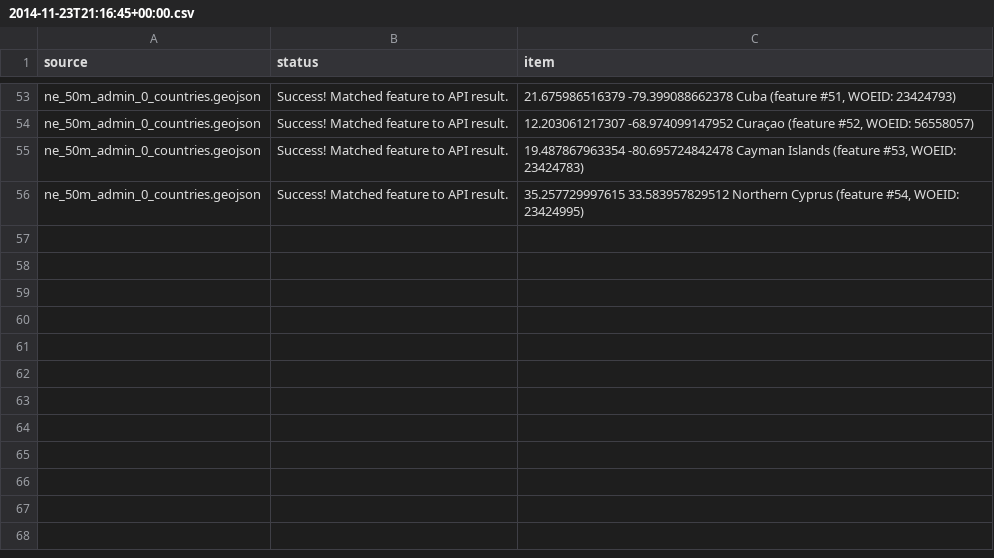
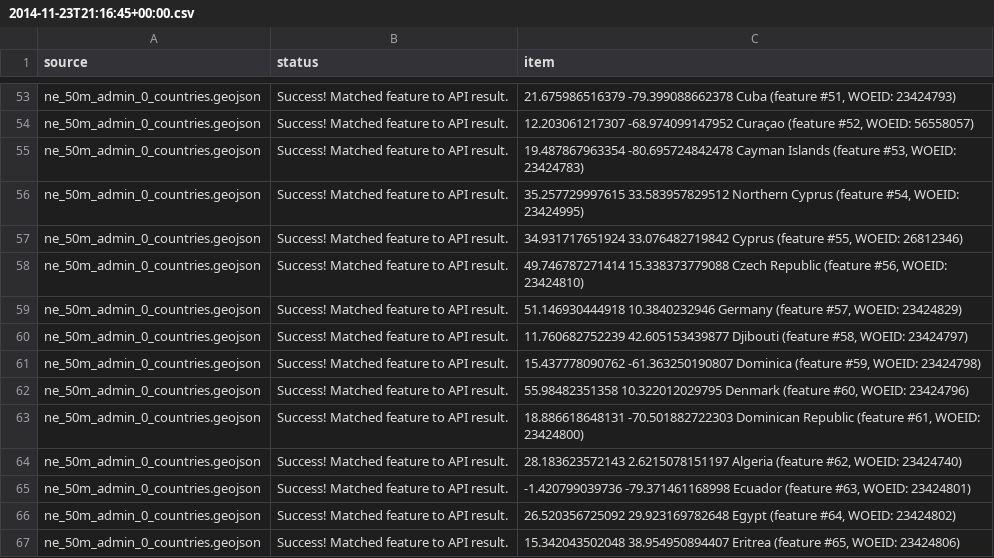
Before and after one commit to misterbisson/bgeo-data, a CSV file: logs/2014-11-23T21:16:45+00:00.csv, drawn as a sheet; only a part is shown, gaps mark what is left out; the diff names each change by its address in the sheet, - before the commit and + after, or states it on an @@ line.

```diff
--- a/logs/2014-11-23T21:16:45+00:00.csv
+++ b/logs/2014-11-23T21:16:45+00:00.csv
+row 57: ne_50m_admin_0_countries.geojson | Success! Matched feature to API result. | 34.931717651924 33.076482719842 Cyprus (feature #55, WOEID: 26812346)
+row 58: ne_50m_admin_0_countries.geojson | Success! Matched feature to API result. | 49.746787271414 15.338373779088 Czech Republic (feature #56, WOEID: 23424810)
+row 59: ne_50m_admin_0_countries.geojson | Success! Matched feature to API result. | 51.146930444918 10.3840232946 Germany (feature #57, WOEID: 23424829)
+row 60: ne_50m_admin_0_countries.geojson | Success! Matched feature to API result. | 11.760682752239 42.605153439877 Djibouti (feature #58, WOEID: 23424797)
+row 61: ne_50m_admin_0_countries.geojson | Success! Matched feature to API result. | 15.437778090762 -61.363250190807 Dominica (feature #59, WOEID: 23424798)
+row 62: ne_50m_admin_0_countries.geojson | Success! Matched feature to API result. | 55.98482351358 10.322012029795 Denmark (feature #60, WOEID: 23424796)
+row 63: ne_50m_admin_0_countries.geojson | Success! Matched feature to API result. | 18.886618648131 -70.501882722303 Dominican Republic (feature #61, WOEID: 23424800)
+row 64: ne_50m_admin_0_countries.geojson | Success! Matched feature to API result. | 28.183623572143 2.6215078151197 Algeria (feature #62, WOEID: 23424740)
+row 65: ne_50m_admin_0_countries.geojson | Success! Matched feature to API result. | -1.420799039736 -79.371461168998 Ecuador (feature #63, WOEID: 23424801)
+row 66: ne_50m_admin_0_countries.geojson | Success! Matched feature to API result. | 26.520356725092 29.923169782648 Egypt (feature #64, WOEID: 23424802)
+row 67: ne_50m_admin_0_countries.geojson | Success! Matched feature to API result. | 15.342043502048 38.954950894407 Eritrea (feature #65, WOEID: 23424806)
```
Also changed, not shown: 36 other files.
